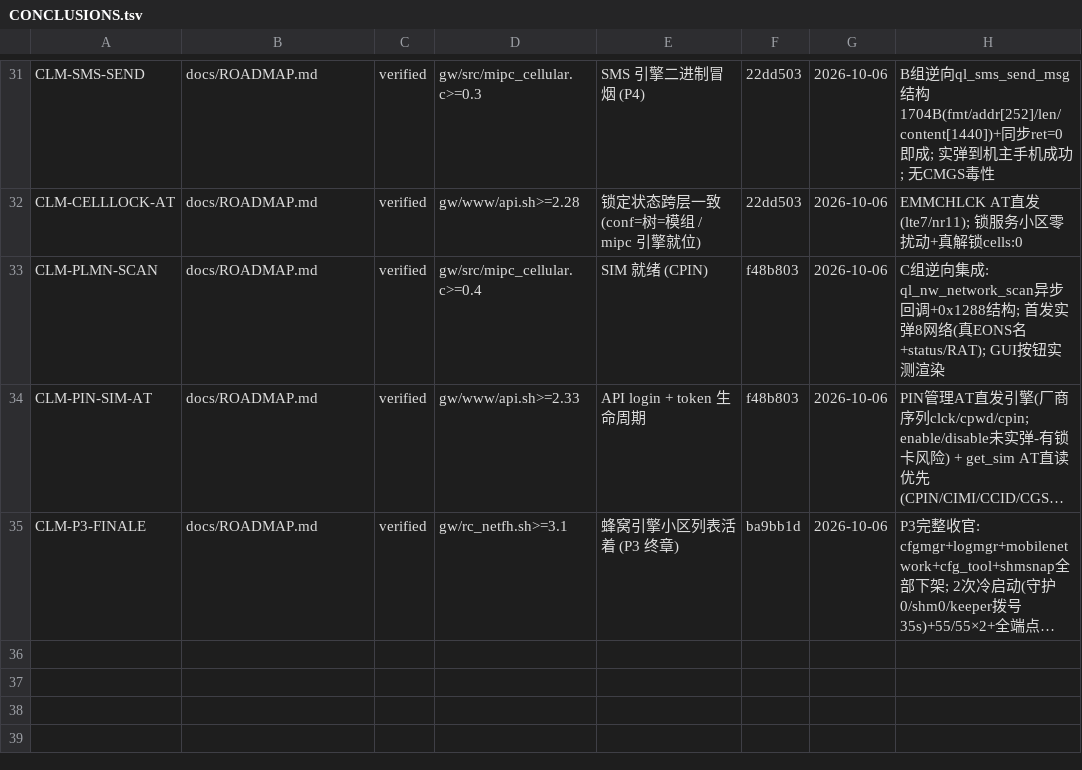
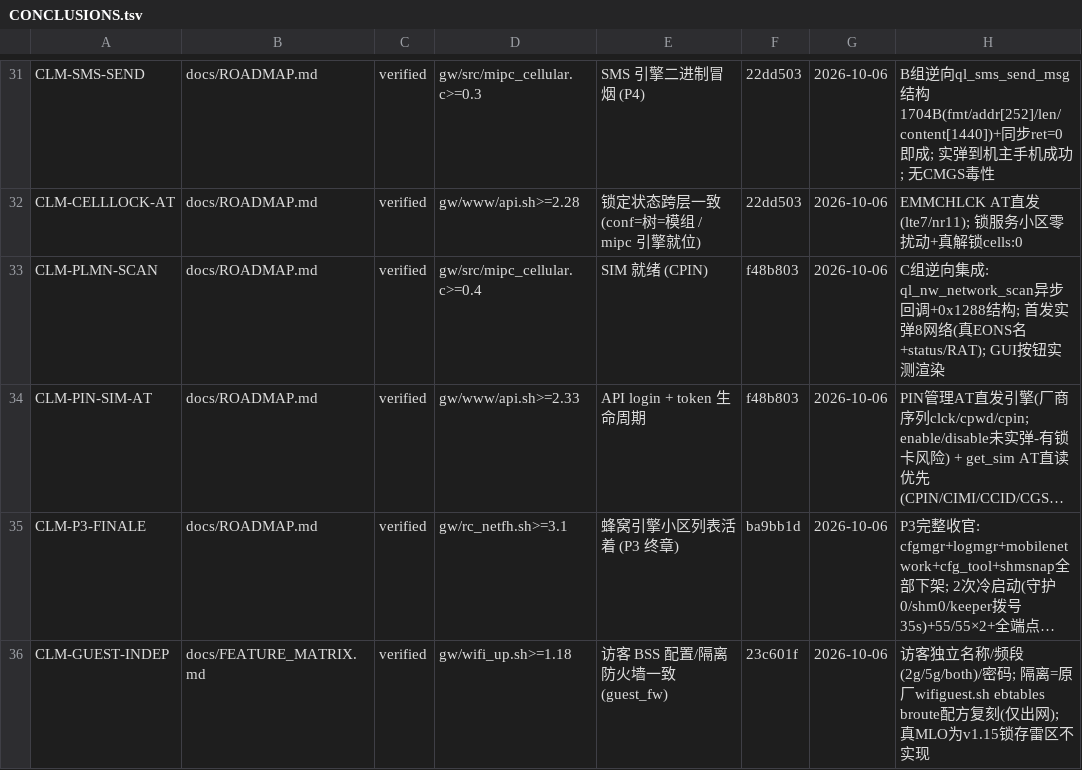
Before and after one commit to chr431/fiberhome-lg6151m, a TSV file: docs/CONCLUSIONS.tsv, drawn as a sheet; only a part is shown, gaps mark what is left out; long unchanged cells end in …; the diff names each change by its address in the sheet, - before the commit and + after, or states it on an @@ line.

Commit message:
guest wifi independence: ledger + docs + vercheck render (CLM-GUEST-INDEP, 28 rows 0 viol)

```diff
--- a/docs/CONCLUSIONS.tsv
+++ b/docs/CONCLUSIONS.tsv
+row 36: CLM-GUEST-INDEP | docs/FEATURE_MATRIX.md | verified | gw/wifi_up.sh>=1.18 | 访客 BSS 配置/隔离防火墙一致 (guest_fw) | 23c601f | 2026-10-06 | 访客独立名称/频段(2g/5g/both)/密码; 隔离=原厂wifiguest.sh ebtables broute配方复刻(仅出网); 真MLO为v1.15锁存雷区不实现
```
Also changed, not shown: 1 other file.
